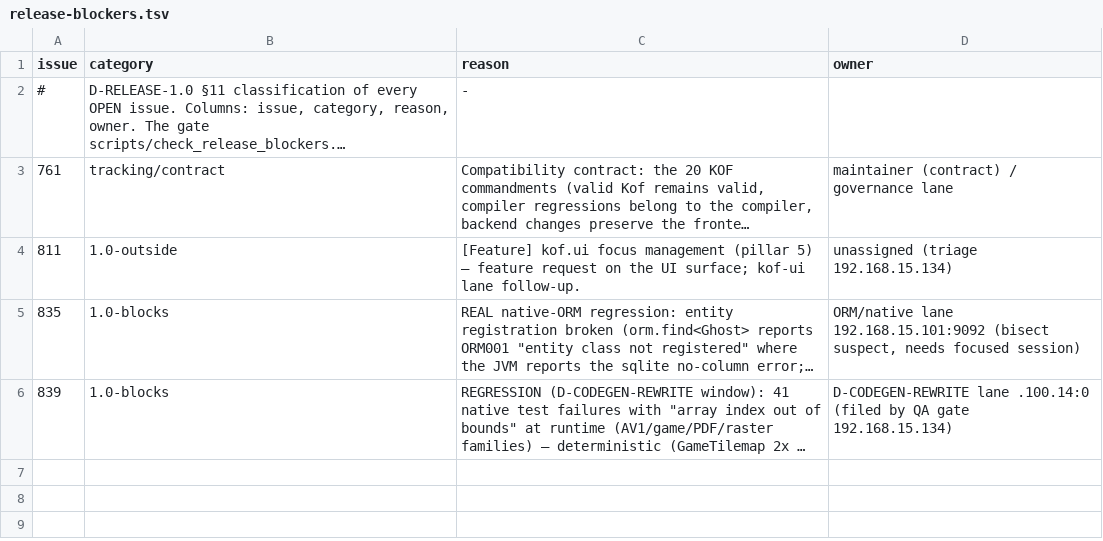
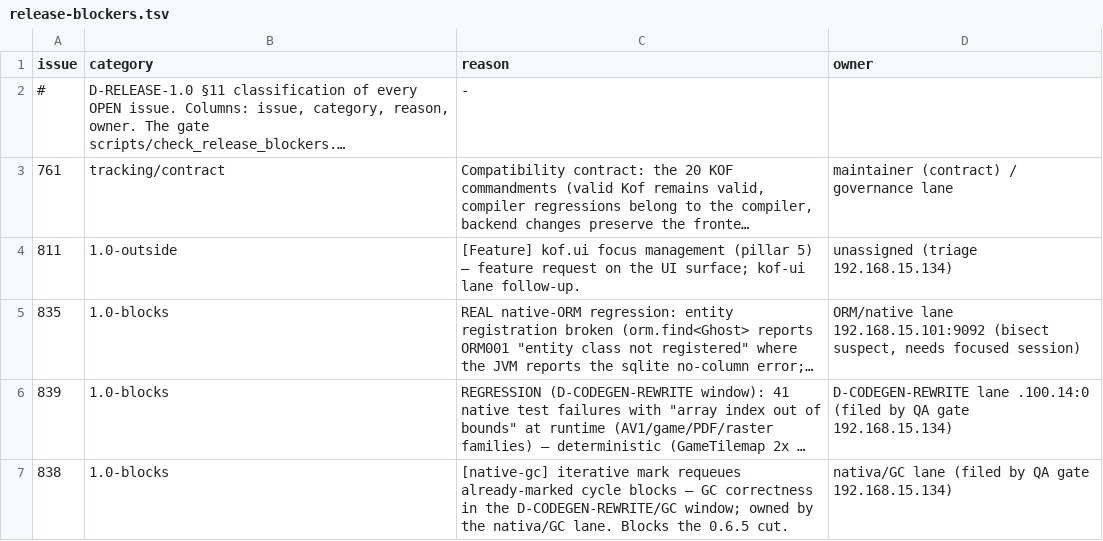
Before and after one commit to AlexandreMendess/Kof4j, a TSV file: scripts/release-blockers.tsv, drawn as a sheet; long unchanged cells end in …; the diff names each change by its address in the sheet, - before the commit and + after, or states it on an @@ line.

Commit message:
docs(ledger): #838 classified 1.0-blocks (native-gc iterative mark requeue) — owner = 192.168.15.134:0

```diff
--- a/scripts/release-blockers.tsv
+++ b/scripts/release-blockers.tsv
+row 7: 838 | 1.0-blocks | [native-gc] iterative mark requeues already-marked cycle blocks — GC correctness in the D-CODEGEN-REWRITE/GC window; owned by the nativa/GC lane. Blocks the 0.6.5 cut. | nativa/GC lane (filed by QA gate 192.168.15.134)
```
